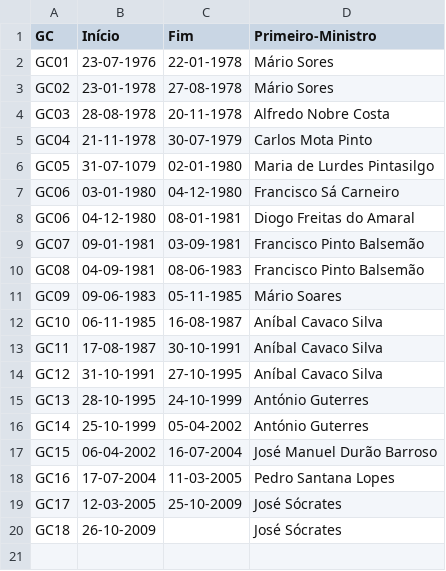
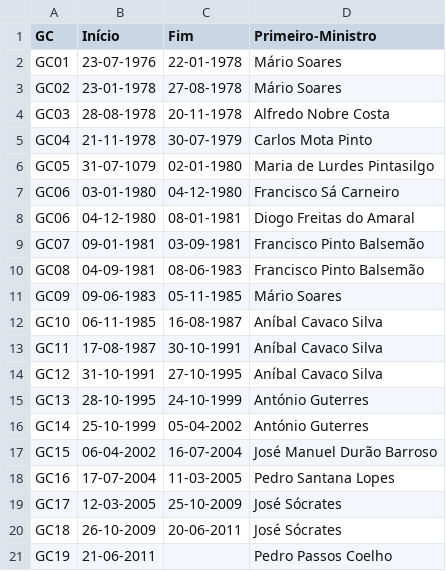
Before and after one commit to transparenciahackday/datasets, a CSV file: governos-pm.csv, drawn as a sheet.

Commit message:
Lista de PM's: corrigi gralha e actualizei para o GC19

```diff
--- a/governos-pm.csv
+++ b/governos-pm.csv
@@ -1,4 +1,4 @@
 "GC"|"Início"|"Fim"|"Primeiro-Ministro"
-"GC01"|23-07-1976|22-01-1978|"Mário Sores"
-"GC02"|23-01-1978|27-08-1978|"Mário Sores"
+"GC01"|23-07-1976|22-01-1978|"Mário Soares"
+"GC02"|23-01-1978|27-08-1978|"Mário Soares"
 "GC03"|28-08-1978|20-11-1978|"Alfredo Nobre Costa"
@@ -19,2 +19,3 @@
 "GC17"|12-03-2005|25-10-2009|"José Sócrates"
-"GC18"|26-10-2009||"José Sócrates"
+"GC18"|26-10-2009|20-06-2011|"José Sócrates"
+"GC19"|21-06-2011||"Pedro Passos Coelho"
```
